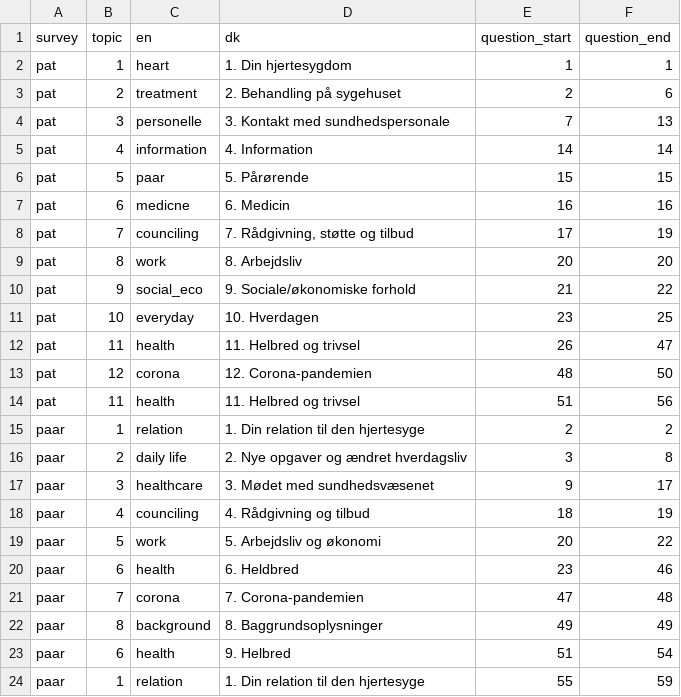
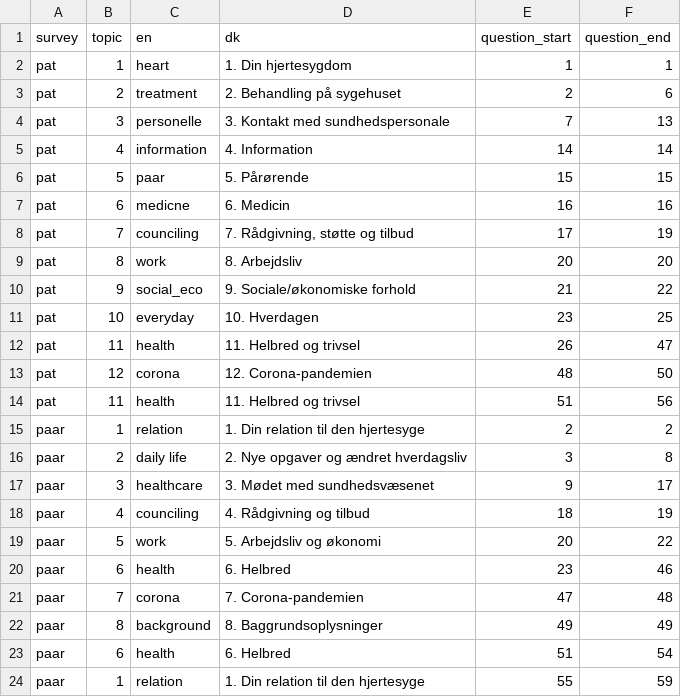
Before and after one commit to HF-Research/lmhs_v2, a CSV file: data/topics.csv, drawn as a sheet.

```diff
--- a/data/topics.csv
+++ b/data/topics.csv
@@ -19,6 +19,6 @@ paar,4,counciling,4. Rådgivning og tilbud,18,19
 paar,5,work,5. Arbejdsliv og økonomi,20,22
-paar,6,health,6. Heldbred,23,46
+paar,6,health,6. Helbred,23,46
 paar,7,corona,7. Corona-pandemien,47,48
 paar,8,background,8. Baggrundsoplysninger,49,49
-paar,6,health,9. Helbred,51,54
+paar,6,health,6. Helbred,51,54
 paar,1,relation,1. Din relation til den hjertesyge,55,59
```
Also changed, not shown: 23 other files.
